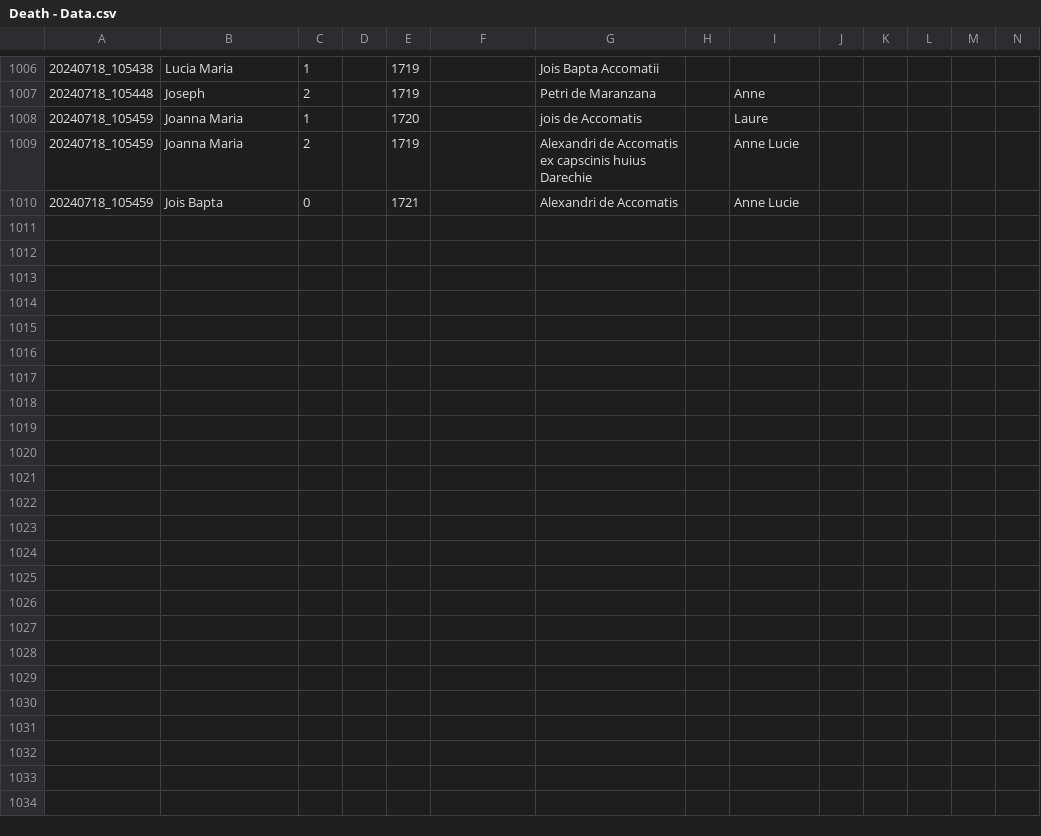
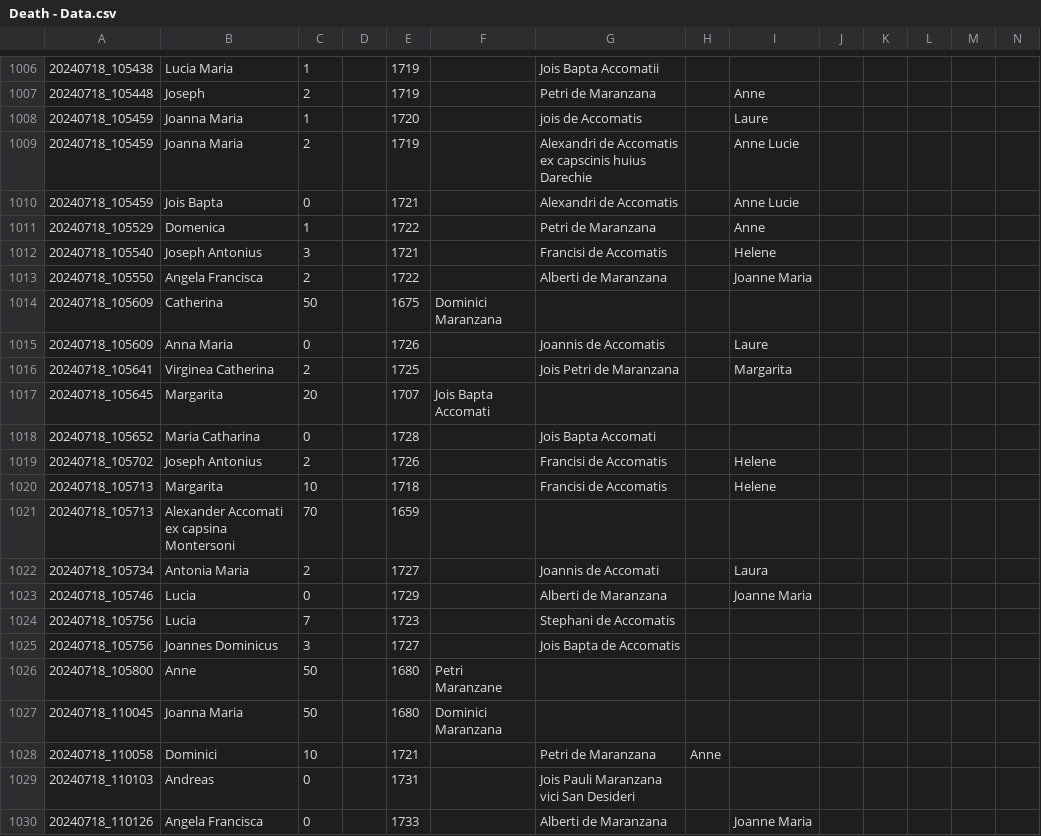
Before and after one commit to VittorioAccomazzi/Accomazzo, a CSV file: Data/Death - Data.csv, drawn as a sheet; only a part is shown, gaps mark what is left out; rows hold the shown columns only; the diff covers the shown part only; the diff names each change by its address in the sheet, - before the commit and + after, or states it on an @@ line.

Commit message:
re #78 - added more documents

```diff
--- a/Data/Death - Data.csv
+++ b/Data/Death - Data.csv
+row 1011: 20240718_105529 | Domenica | 1 |  | 1722 |  | Petri de Maranzana |  | Anne
+row 1012: 20240718_105540 | Joseph Antonius | 3 |  | 1721 |  | Francisi de Accomatis |  | Helene
+row 1013: 20240718_105550 | Angela Francisca | 2 |  | 1722 |  | Alberti de Maranzana |  | Joanne Maria
+row 1014: 20240718_105609 | Catherina | 50 |  | 1675 | Dominici Maranzana
+row 1015: 20240718_105609 | Anna Maria | 0 |  | 1726 |  | Joannis de Accomatis |  | Laure
+row 1016: 20240718_105641 | Virginea Catherina | 2 |  | 1725 |  | Jois Petri de Maranzana |  | Margarita
+row 1017: 20240718_105645 | Margarita | 20 |  | 1707 | Jois Bapta Accomati
+row 1018: 20240718_105652 | Maria Catharina | 0 |  | 1728 |  | Jois Bapta Accomati
+row 1019: 20240718_105702 | Joseph Antonius | 2 |  | 1726 |  | Francisi de Accomatis |  | Helene
+row 1020: 20240718_105713 | Margarita | 10 |  | 1718 |  | Francisi de Accomatis |  | Helene
+row 1021: 20240718_105713 | Alexander Accomati ex capsina Montersoni | 70 |  | 1659
+row 1022: 20240718_105734 | Antonia Maria | 2 |  | 1727 |  | Joannis de Accomati |  | Laura
+row 1023: 20240718_105746 | Lucia | 0 |  | 1729 |  | Alberti de Maranzana |  | Joanne Maria
+row 1024: 20240718_105756 | Lucia | 7 |  | 1723 |  | Stephani de Accomatis
+row 1025: 20240718_105756 | Joannes Dominicus | 3 |  | 1727 |  | Jois Bapta de Accomatis
+row 1026: 20240718_105800 | Anne | 50 |  | 1680 | Petri Maranzane
+row 1027: 20240718_110045 | Joanna Maria | 50 |  | 1680 | Dominici Maranzana
+row 1028: 20240718_110058 | Dominici | 10 |  | 1721 |  | Petri de Maranzana | Anne
+row 1029: 20240718_110103 | Andreas | 0 |  | 1731 |  | Jois Pauli Maranzana vici San Desideri
+row 1030: 20240718_110126 | Angela Francisca | 0 |  | 1733 |  | Alberti de Maranzana |  | Joanne Maria
```
Also changed, not shown: 15 added rows elsewhere in this file.
